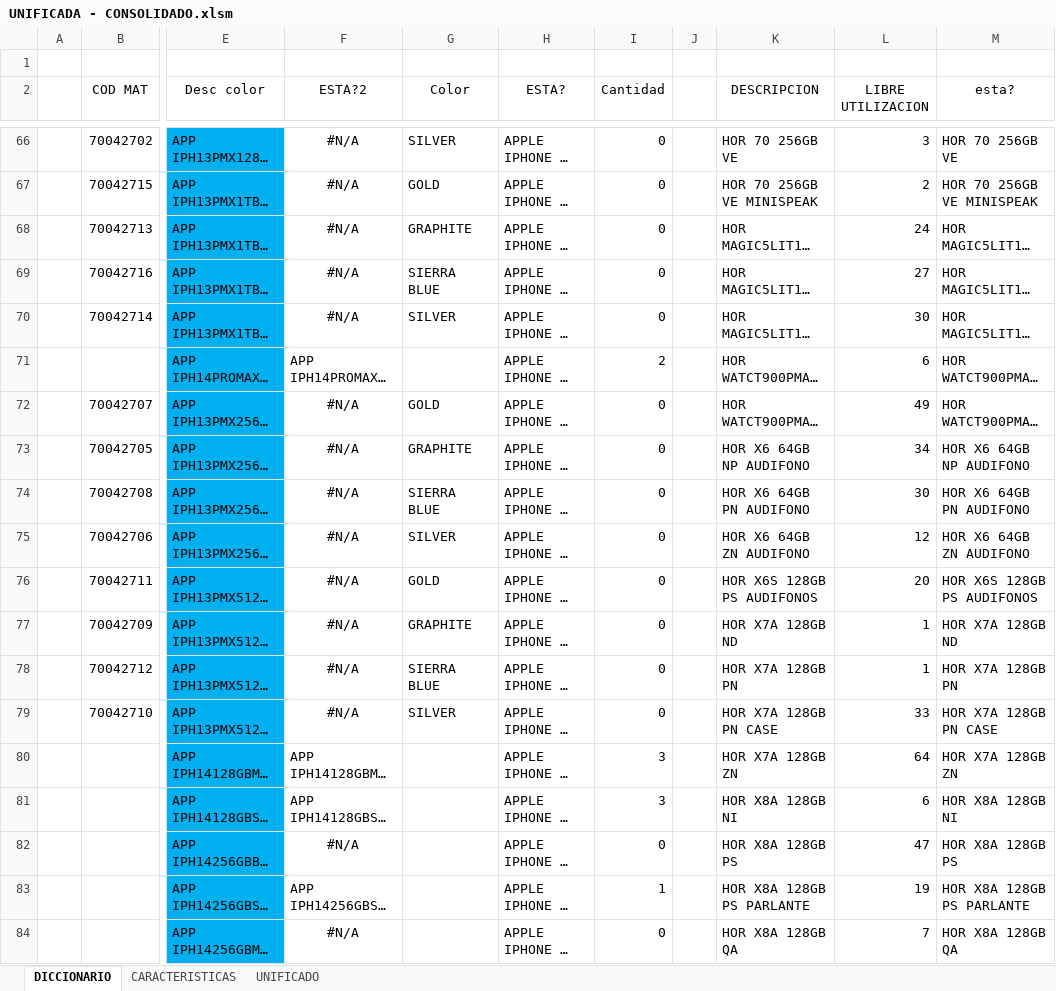
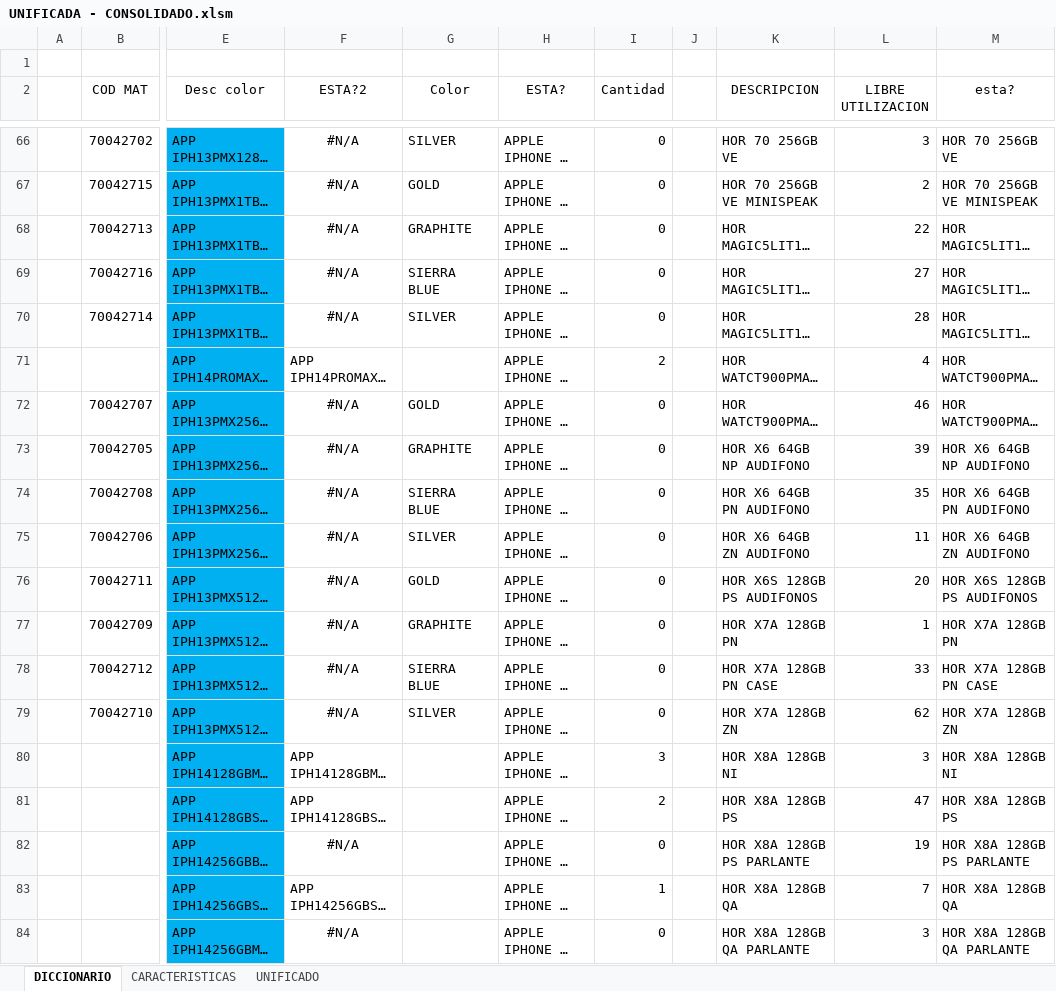
Before and after one commit to NoeCanoNunez/TC-Page, an Excel workbook: DB/UNIFICADA - CONSOLIDADO.xlsm, sheet DICCIONARIO, drawn as a sheet; only a part is shown, gaps mark what is left out; long unchanged cells end in …; values as stored, in another font and other column widths than the file's, no borders; conditional formats and table styles not drawn; the diff covers the shown part only; the diff names each change by its address in the sheet, - before the commit and + after, or states it on an @@ line.

```diff
--- a/DB/UNIFICADA - CONSOLIDADO.xlsm (sheet DICCIONARIO)
+++ b/DB/UNIFICADA - CONSOLIDADO.xlsm (sheet DICCIONARIO)
-L68 (LIBRE UTILIZACION): 24
+L68 (LIBRE UTILIZACION): 22
-L70 (LIBRE UTILIZACION): 30
+L70 (LIBRE UTILIZACION): 28
-L71 (LIBRE UTILIZACION): 6
+L71 (LIBRE UTILIZACION): 4
-L72 (LIBRE UTILIZACION): 49
+L72 (LIBRE UTILIZACION): 46
-L73 (LIBRE UTILIZACION): 34
+L73 (LIBRE UTILIZACION): 39
-L74 (LIBRE UTILIZACION): 30
+L74 (LIBRE UTILIZACION): 35
-L75 (LIBRE UTILIZACION): 12
+L75 (LIBRE UTILIZACION): 11
-K77 (DESCRIPCION): HOR X7A 128GB ND
+K77 (DESCRIPCION): HOR X7A 128GB PN
-M77 (esta?): HOR X7A 128GB ND
+M77 (esta?): HOR X7A 128GB PN
-K78 (DESCRIPCION): HOR X7A 128GB PN
+K78 (DESCRIPCION): HOR X7A 128GB PN CASE
-L78 (LIBRE UTILIZACION): 1
+L78 (LIBRE UTILIZACION): 33
-M78 (esta?): HOR X7A 128GB PN
+M78 (esta?): HOR X7A 128GB PN CASE
-K79 (DESCRIPCION): HOR X7A 128GB PN CASE
+K79 (DESCRIPCION): HOR X7A 128GB ZN
-L79 (LIBRE UTILIZACION): 33
+L79 (LIBRE UTILIZACION): 62
-M79 (esta?): HOR X7A 128GB PN CASE
+M79 (esta?): HOR X7A 128GB ZN
-K80 (DESCRIPCION): HOR X7A 128GB ZN
+K80 (DESCRIPCION): HOR X8A 128GB NI
-L80 (LIBRE UTILIZACION): 64
+L80 (LIBRE UTILIZACION): 3
-M80 (esta?): HOR X7A 128GB ZN
+M80 (esta?): HOR X8A 128GB NI
-I81 (Cantidad): 3
+I81 (Cantidad): 2
-K81 (DESCRIPCION): HOR X8A 128GB NI
+K81 (DESCRIPCION): HOR X8A 128GB PS
-L81 (LIBRE UTILIZACION): 6
+L81 (LIBRE UTILIZACION): 47
-M81 (esta?): HOR X8A 128GB NI
+M81 (esta?): HOR X8A 128GB PS
-K82 (DESCRIPCION): HOR X8A 128GB PS
+K82 (DESCRIPCION): HOR X8A 128GB PS PARLANTE
-L82 (LIBRE UTILIZACION): 47
+L82 (LIBRE UTILIZACION): 19
-M82 (esta?): HOR X8A 128GB PS
+M82 (esta?): HOR X8A 128GB PS PARLANTE
-K83 (DESCRIPCION): HOR X8A 128GB PS PARLANTE
+K83 (DESCRIPCION): HOR X8A 128GB QA
-L83 (LIBRE UTILIZACION): 19
+L83 (LIBRE UTILIZACION): 7
-M83 (esta?): HOR X8A 128GB PS PARLANTE
+M83 (esta?): HOR X8A 128GB QA
-K84 (DESCRIPCION): HOR X8A 128GB QA
+K84 (DESCRIPCION): HOR X8A 128GB QA PARLANTE
-L84 (LIBRE UTILIZACION): 7
+L84 (LIBRE UTILIZACION): 3
-M84 (esta?): HOR X8A 128GB QA
+M84 (esta?): HOR X8A 128GB QA PARLANTE
```
Also changed, not shown: 6 added rows, 2 removed rows, 197 edited cells and cell formats elsewhere in this sheet, sheet CARACTERISTICAS, sheet UNIFICADO, 7 other files.
